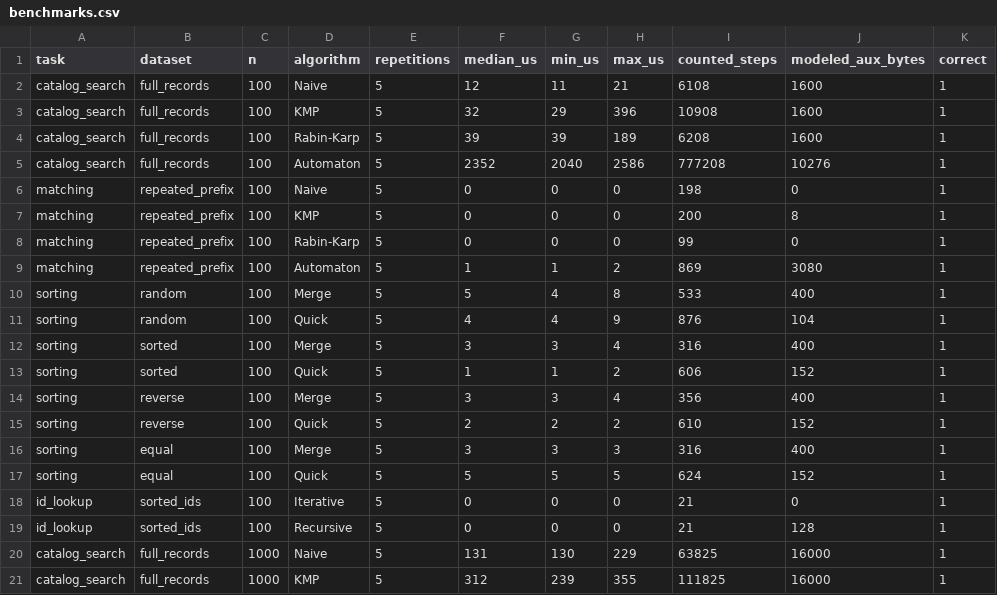
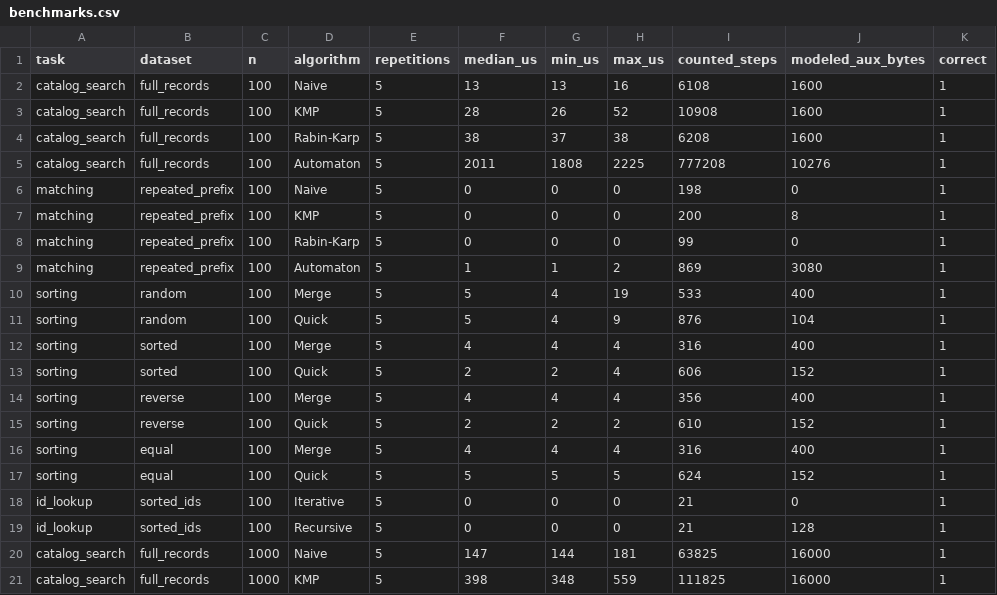
Before and after one commit to k-u-s-h-a-g-r-a-k-e-d-i-a/Libra_DAA, a CSV file: results/benchmarks.csv, drawn as a sheet; only a part is shown; the diff covers the shown part only; the diff names each change by its address in the sheet, - before the commit and + after, or states it on an @@ line.

```diff
--- a/results/benchmarks.csv
+++ b/results/benchmarks.csv
-F2 (median_us): 12
+F2 (median_us): 13
-G2 (min_us): 11
+G2 (min_us): 13
-H2 (max_us): 21
+H2 (max_us): 16
-F3 (median_us): 32
+F3 (median_us): 28
-G3 (min_us): 29
+G3 (min_us): 26
-H3 (max_us): 396
+H3 (max_us): 52
-F4 (median_us): 39
+F4 (median_us): 38
-G4 (min_us): 39
+G4 (min_us): 37
-H4 (max_us): 189
+H4 (max_us): 38
-F5 (median_us): 2352
+F5 (median_us): 2011
-G5 (min_us): 2040
+G5 (min_us): 1808
-H5 (max_us): 2586
+H5 (max_us): 2225
-H10 (max_us): 8
+H10 (max_us): 19
-F11 (median_us): 4
+F11 (median_us): 5
-F12 (median_us): 3
+F12 (median_us): 4
-G12 (min_us): 3
+G12 (min_us): 4
-F13 (median_us): 1
+F13 (median_us): 2
-G13 (min_us): 1
+G13 (min_us): 2
-H13 (max_us): 2
+H13 (max_us): 4
-F14 (median_us): 3
+F14 (median_us): 4
-G14 (min_us): 3
+G14 (min_us): 4
-F16 (median_us): 3
+F16 (median_us): 4
-G16 (min_us): 3
+G16 (min_us): 4
-H16 (max_us): 3
+H16 (max_us): 4
-F20 (median_us): 131
+F20 (median_us): 147
-G20 (min_us): 130
+G20 (min_us): 144
-H20 (max_us): 229
+H20 (max_us): 181
-F21 (median_us): 312
+F21 (median_us): 398
-G21 (min_us): 239
+G21 (min_us): 348
-H21 (max_us): 355
+H21 (max_us): 559
```
Also changed, not shown: 83 edited cells elsewhere in this file, 32 other files.
